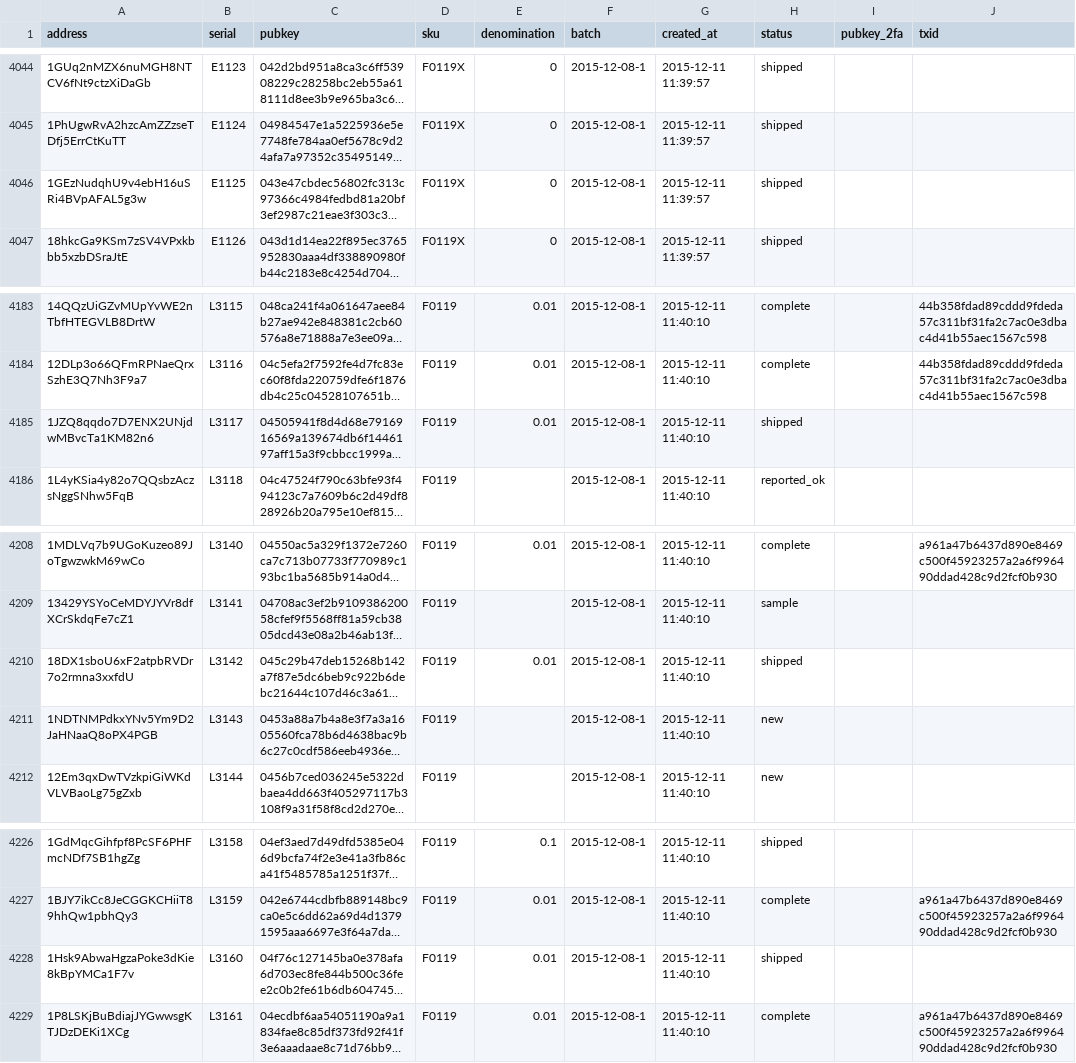
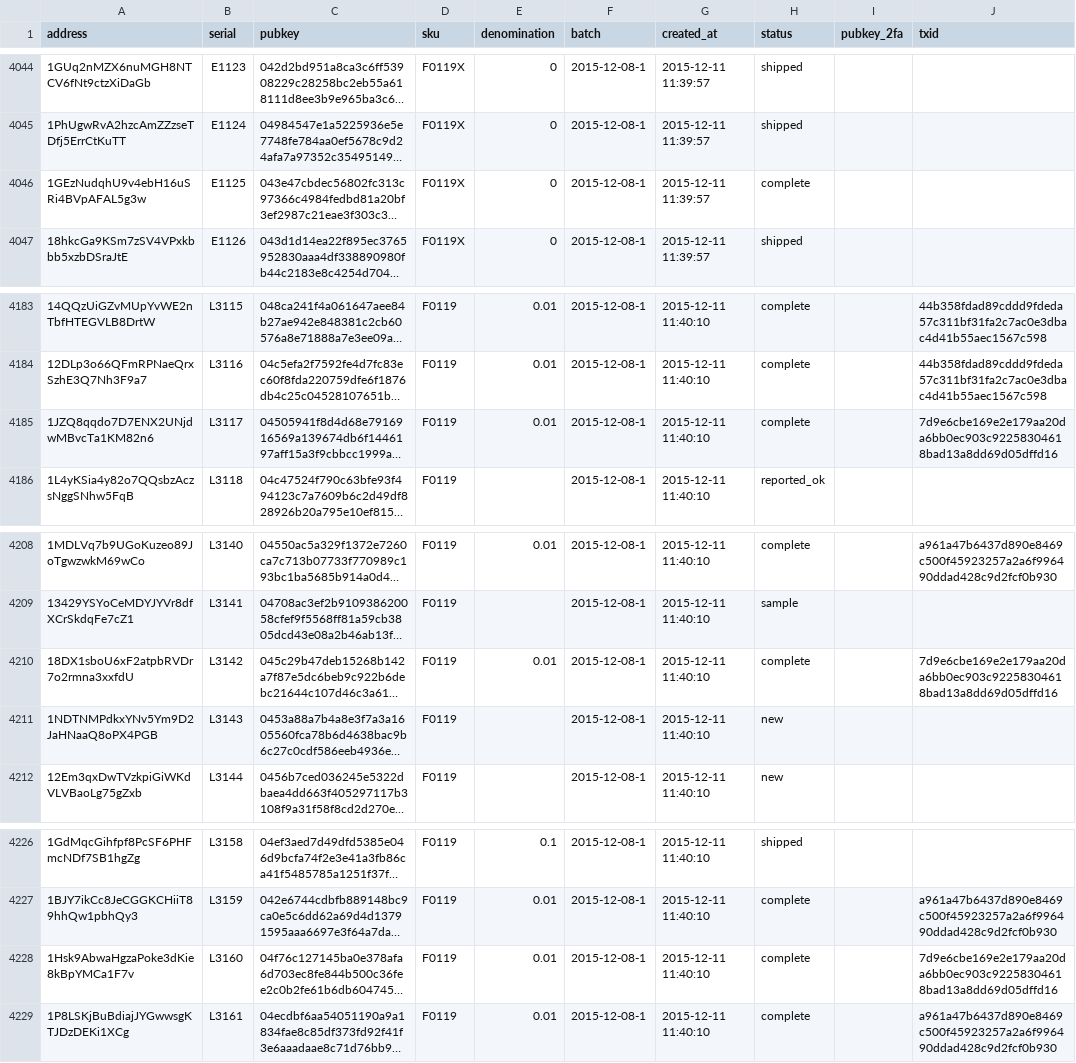
Before and after one commit to prasos/denarium-database, a TSV file: coin.tsv, drawn as a sheet; only a part is shown, gaps mark what is left out; long unchanged cells end in …; the diff names each change by its address in the sheet, - before the commit and + after, or states it on an @@ line.

Commit message:
Daily coin status update

```diff
--- a/coin.tsv
+++ b/coin.tsv
-H4046 (status): shipped
+H4046 (status): complete
-H4185 (status): shipped
+H4185 (status): complete
-J4185 (txid): (empty)
+J4185 (txid): 7d9e6cbe169e2e179aa20da6bb0ec903c92258304618bad13a8dd69d05dffd16
-H4210 (status): shipped
+H4210 (status): complete
-J4210 (txid): (empty)
+J4210 (txid): 7d9e6cbe169e2e179aa20da6bb0ec903c92258304618bad13a8dd69d05dffd16
-H4228 (status): shipped
+H4228 (status): complete
-J4228 (txid): (empty)
+J4228 (txid): 7d9e6cbe169e2e179aa20da6bb0ec903c92258304618bad13a8dd69d05dffd16
```
Also changed, not shown: 1 other file.
